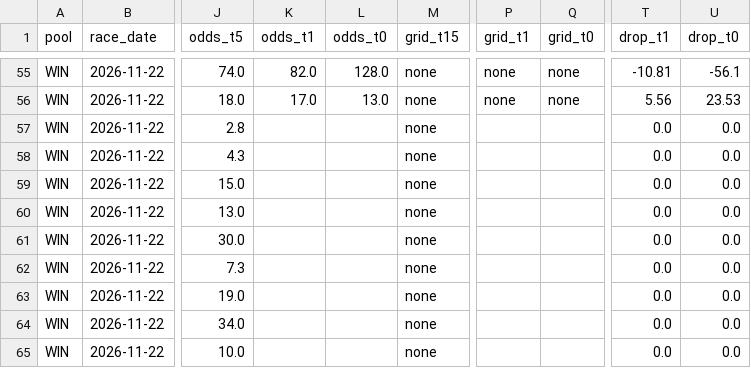
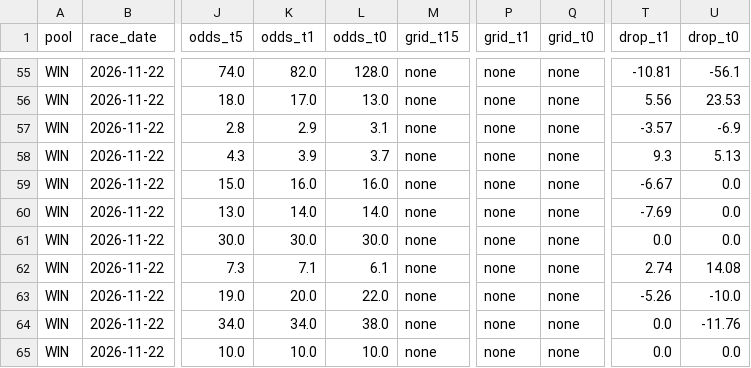
Before and after one commit to readbarapp/jc-strategy, a CSV file: data/odds_board.csv, drawn as a sheet; only a part is shown, gaps mark what is left out; the diff covers the shown part only; the diff names each change by its address in the sheet, - before the commit and + after, or states it on an @@ line.

```diff
--- a/data/odds_board.csv
+++ b/data/odds_board.csv
-K57 (odds_t1): (empty)
+K57 (odds_t1): 2.9
-L57 (odds_t0): (empty)
+L57 (odds_t0): 3.1
-P57:P65 (grid_t1): (empty)
+P57:P65 (grid_t1): none
-Q57:Q65 (grid_t0): (empty)
+Q57:Q65 (grid_t0): none
-T57 (drop_t1): 0.0
+T57 (drop_t1): -3.57
-U57 (drop_t0): 0.0
+U57 (drop_t0): -6.9
-K58 (odds_t1): (empty)
+K58 (odds_t1): 3.9
-L58 (odds_t0): (empty)
+L58 (odds_t0): 3.7
-T58 (drop_t1): 0.0
+T58 (drop_t1): 9.3
-U58 (drop_t0): 0.0
+U58 (drop_t0): 5.13
-K59 (odds_t1): (empty)
+K59 (odds_t1): 16.0
-L59 (odds_t0): (empty)
+L59 (odds_t0): 16.0
-T59 (drop_t1): 0.0
+T59 (drop_t1): -6.67
-K60 (odds_t1): (empty)
+K60 (odds_t1): 14.0
-L60 (odds_t0): (empty)
+L60 (odds_t0): 14.0
-T60 (drop_t1): 0.0
+T60 (drop_t1): -7.69
-K61 (odds_t1): (empty)
+K61 (odds_t1): 30.0
-L61 (odds_t0): (empty)
+L61 (odds_t0): 30.0
-K62 (odds_t1): (empty)
+K62 (odds_t1): 7.1
-L62 (odds_t0): (empty)
+L62 (odds_t0): 6.1
-T62 (drop_t1): 0.0
+T62 (drop_t1): 2.74
-U62 (drop_t0): 0.0
+U62 (drop_t0): 14.08
-K63 (odds_t1): (empty)
+K63 (odds_t1): 20.0
-L63 (odds_t0): (empty)
+L63 (odds_t0): 22.0
-T63 (drop_t1): 0.0
+T63 (drop_t1): -5.26
-U63 (drop_t0): 0.0
+U63 (drop_t0): -10.0
-K64 (odds_t1): (empty)
+K64 (odds_t1): 34.0
-L64 (odds_t0): (empty)
+L64 (odds_t0): 38.0
-U64 (drop_t0): 0.0
+U64 (drop_t0): -11.76
-K65 (odds_t1): (empty)
+K65 (odds_t1): 10.0
-L65 (odds_t0): (empty)
+L65 (odds_t0): 10.0
```
Also changed, not shown: 28 edited cells elsewhere in this file, data/odds_snapshots.csv, data/win_board.csv, 11 other files.
